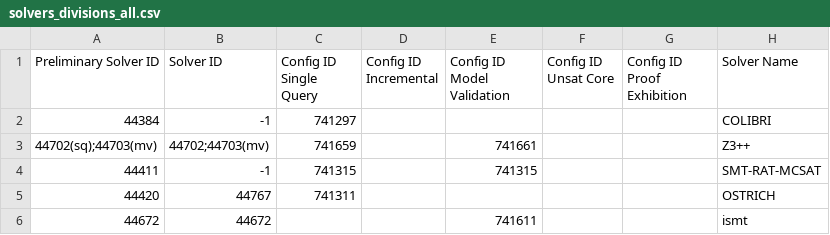
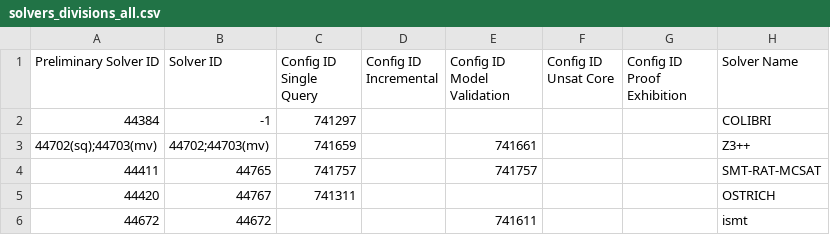
Before and after one commit to SMT-COMP/smt-comp, a CSV file: 2023/registration/solvers_divisions_all.csv, drawn as a sheet; only a part is shown; the diff names each change by its address in the sheet, - before the commit and + after, or states it on an @@ line.

Commit message:
SMT-RAT-MCSAT final id 44765

```diff
--- a/2023/registration/solvers_divisions_all.csv
+++ b/2023/registration/solvers_divisions_all.csv
-B4 (Solver ID): -1
+B4 (Solver ID): 44765
-C4 (Config ID Single Query): 741315
+C4 (Config ID Single Query): 741757
-E4 (Config ID Model Validation): 741315
+E4 (Config ID Model Validation): 741757
```
